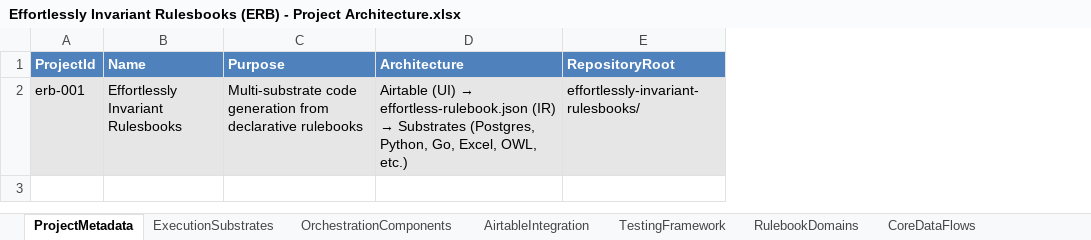
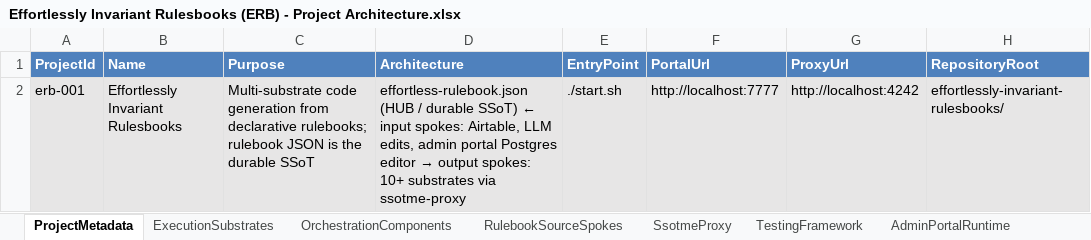
Before and after one commit to EffortlessAPI/effortless-rulebooks, an Excel workbook: licensed-effortless-tools/xlsx/Effortlessly Invariant Rulesbooks (ERB) - Project Architecture.xlsx, sheet ProjectMetadata, drawn as a sheet; values as stored, in another font and other column widths than the file's, no borders; the diff names each change by its address in the sheet, - before the commit and + after, or states it on an @@ line.

Commit message:
Update effortless-rulebook.json and substrate reports for new project structure
- Changed the project name and description in `effortless-rulebook.json` to reflect the ACME Corporation template.
- Updated the schema to include new fields for customer details, such as ClientId, EmailAddress, FirstName, LastName, and FullName.
- Adjusted the HTML reports in `substrate-report.html` to display the updated rulebook size and reflect changes in the data structure.
- Enhanced the execution substrates to accommodate new entity classes and improve reporting accuracy.
- Added new data classes for various components, including AddToolCatalog, AdminPortalRuntime, and AppUser, to support the updated architecture.
- Improved overall documentation and comments for clarity and maintainability across the project.

```diff
--- a/licensed-effortless-tools/xlsx/Effortlessly Invariant Rulesbooks (ERB) - Project Architecture.xlsx (sheet ProjectMetadata)
+++ b/licensed-effortless-tools/xlsx/Effortlessly Invariant Rulesbooks (ERB) - Project Architecture.xlsx (sheet ProjectMetadata)
-sheet tab: AirtableIntegration
+sheet tab: RulebookSourceSpokes
-sheet tab: CoreDataFlows
+sheet tab: AdminPortalRuntime
-sheet tab: RulebookDomains
+sheet tab: SsotmeProxy
+column E (EntryPoint), row 2: ./start.sh
+column F (PortalUrl), row 2: http://localhost:7777
+column G (ProxyUrl), row 2: http://localhost:4242
-C2 (Purpose): …from declarative rulebooks
+C2 (Purpose): …from declarative rulebooks; rulebook JSON is the durable SSoT
@@ D2 (Architecture): Airtable (UI) → effortless-rulebook.json (IR) → Substrates (Postgres, Python, Go, Excel, OWL, etc.) → effortless-rulebook.json (HUB / durable SSoT) ← input spokes: Airtable, LLM edits, admin portal Postgres editor → output spokes: 10+ substrates via ssotme-proxy @@
```
Also changed, not shown: sheet RulebookSourceSpokes, sheet AdminPortalRuntime, sheet TestingFramework, sheet OrchestrationComponents, other sheet tabs, 58 other files.
